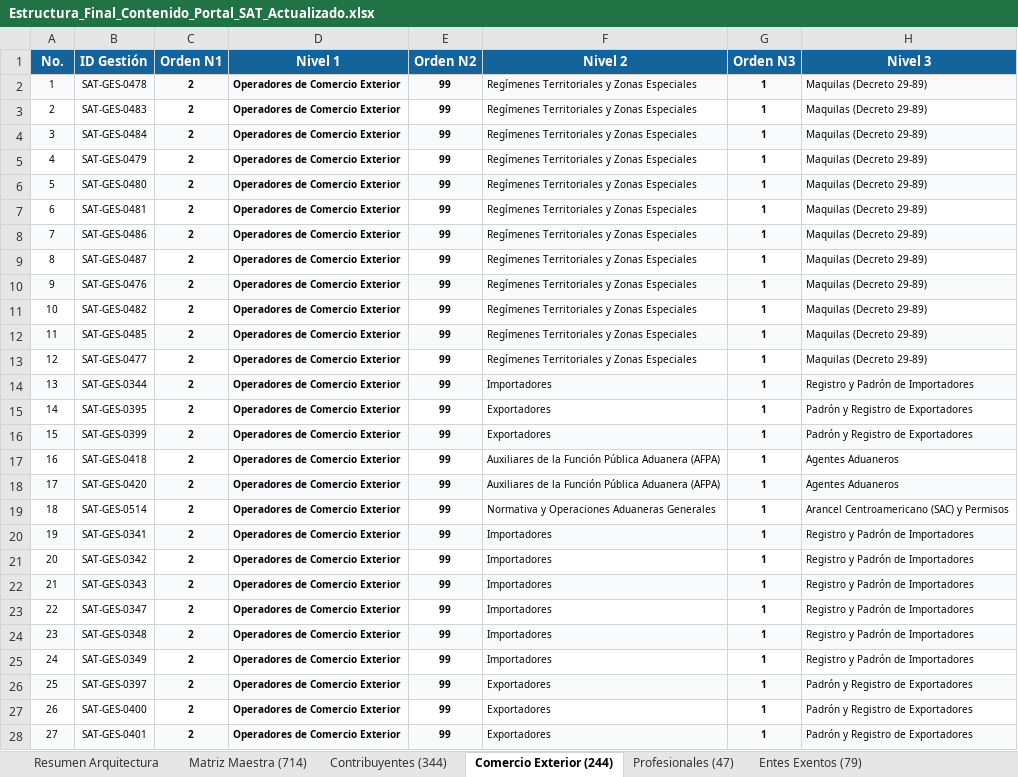
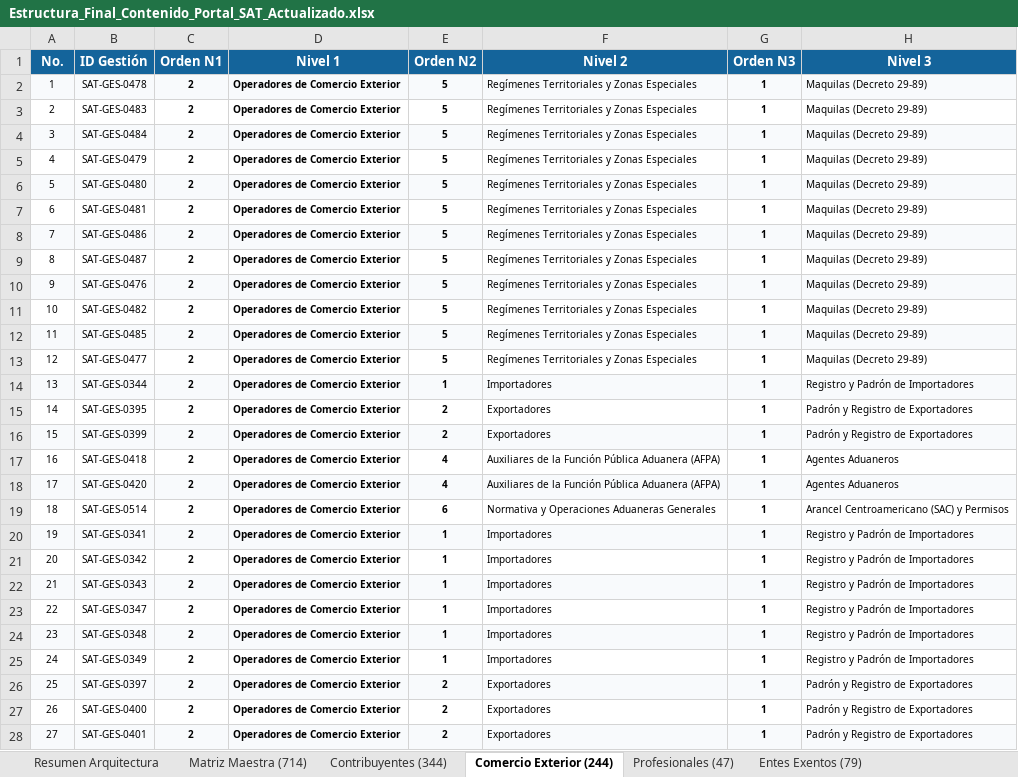
Before and after one commit to elKevin24/SAT, an Excel workbook: docs/fuentes-datos/02_archivos_producto_entregables/Estructura_Final_Contenido_Portal_SAT_Actualizado.xlsx, sheet Comercio Exterior (244), drawn as a sheet; only a part is shown; values as stored, in another font and other column widths than the file's, no borders; the diff covers the shown part only; the diff names each change by its address in the sheet, - before the commit and + after, or states it on an @@ line.

```diff
--- a/docs/fuentes-datos/02_archivos_producto_entregables/Estructura_Final_Contenido_Portal_SAT_Actualizado.xlsx (sheet Comercio Exterior (244))
+++ b/docs/fuentes-datos/02_archivos_producto_entregables/Estructura_Final_Contenido_Portal_SAT_Actualizado.xlsx (sheet Comercio Exterior (244))
-E2:E13 (Orden N2): 99
+E2:E13 (Orden N2): 5
-E14 (Orden N2): 99
+E14 (Orden N2): 1
-E15:E16 (Orden N2): 99
+E15:E16 (Orden N2): 2
-E17:E18 (Orden N2): 99
+E17:E18 (Orden N2): 4
-E19 (Orden N2): 99
+E19 (Orden N2): 6
-E20:E25 (Orden N2): 99
+E20:E25 (Orden N2): 1
-E26:E28 (Orden N2): 99
+E26:E28 (Orden N2): 2
```
Also changed, not shown: 217 edited cells elsewhere in this sheet, sheet Matriz Maestra (714), sheet Contribuyentes (344), sheet Entes Exentos (79), sheet Profesionales (47), 4 other files.
